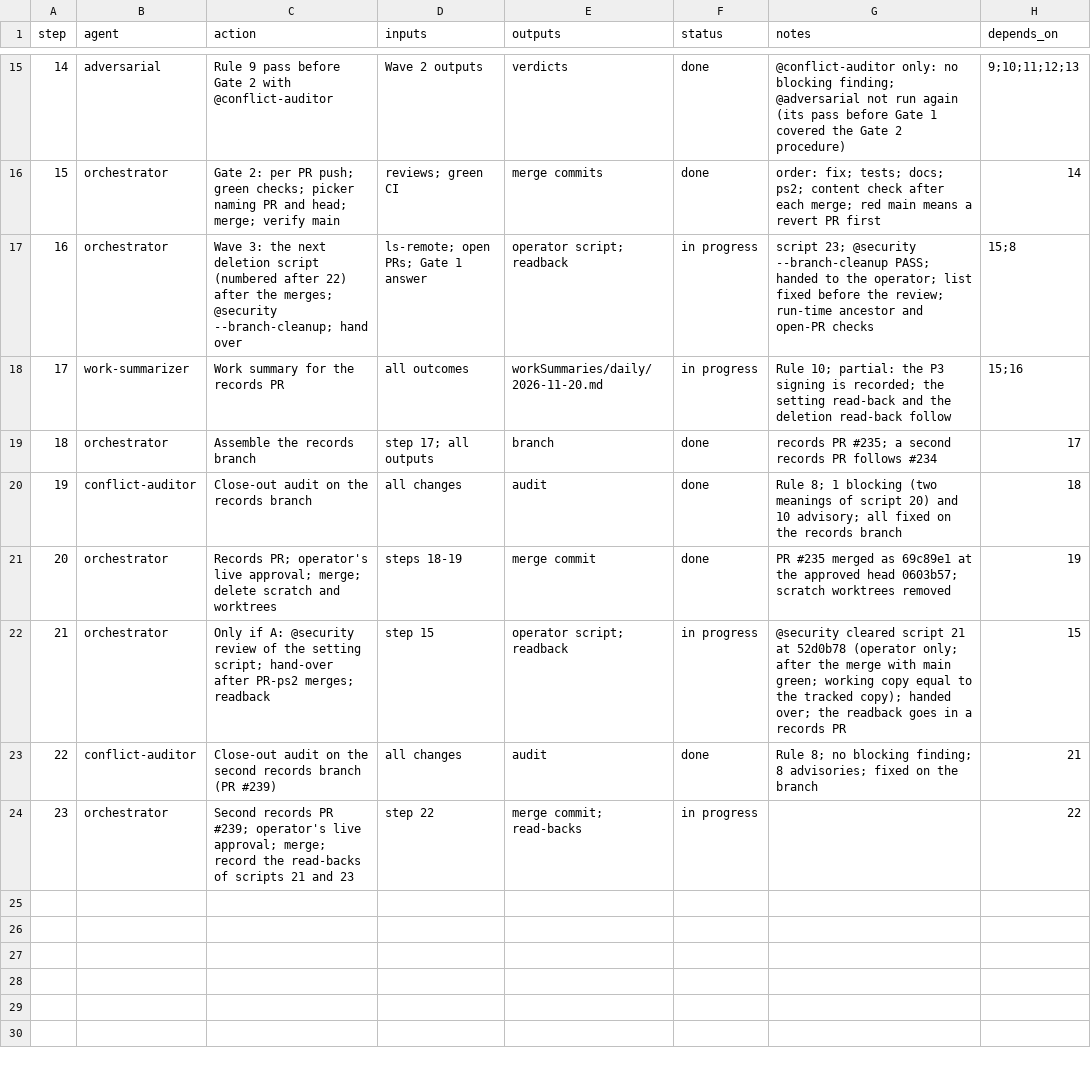
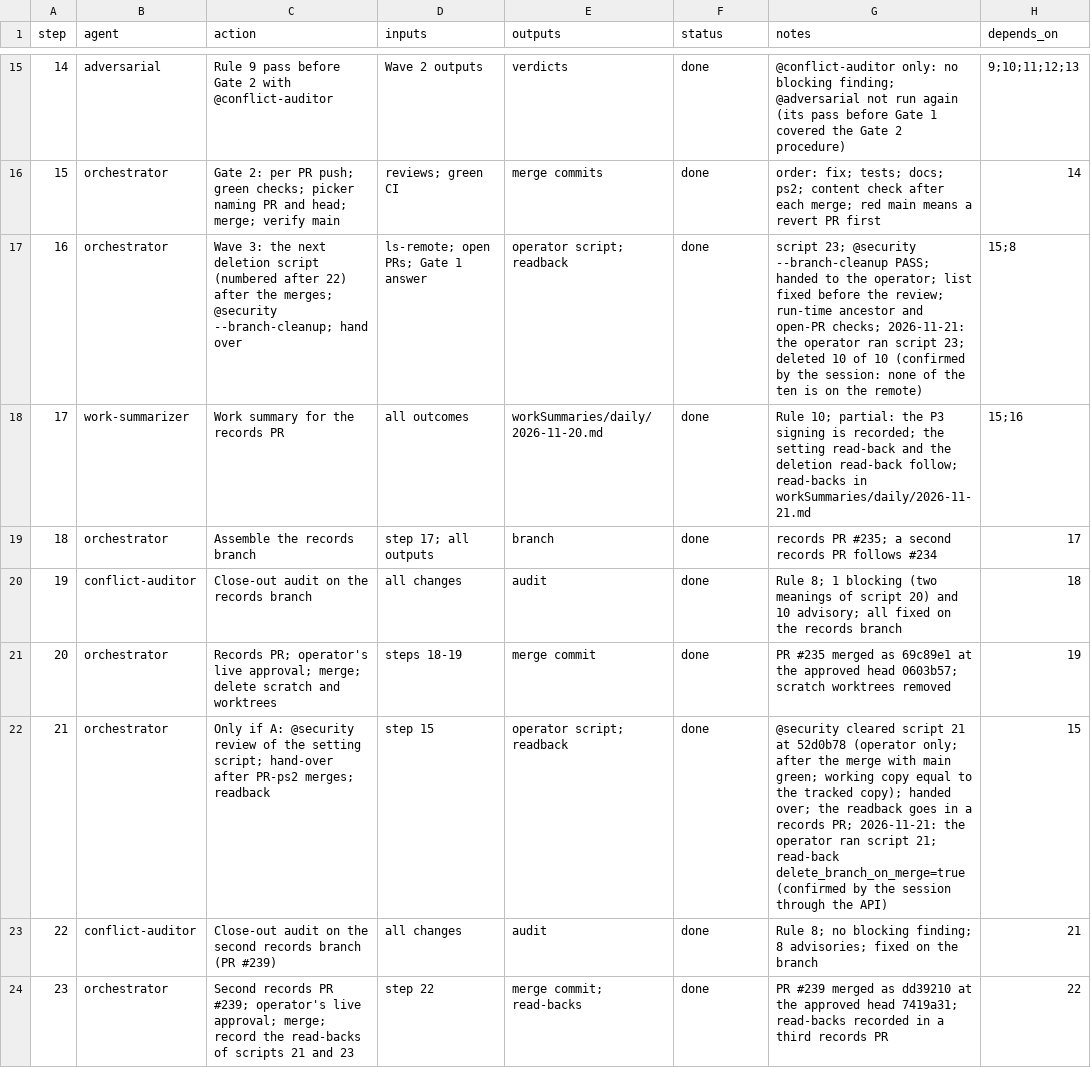
Before and after one commit to jlcatonjr/researchteam, a CSV file: references/plans/open-items-execution-2026-11-20.steps.csv, drawn as a sheet; only a part is shown, gaps mark what is left out.

```diff
--- a/references/plans/open-items-execution-2026-11-20.steps.csv
+++ b/references/plans/open-items-execution-2026-11-20.steps.csv
@@ -16,4 +16,4 @@ step,agent,action,inputs,outputs,status,notes,depends_on
 15,orchestrator,Gate 2: per PR push; green checks; picker naming PR and head; merge; verify main,reviews; green CI,merge commits,done,order: fix; tests; docs; ps2; content check after each merge; red main means a revert PR first,14
-16,orchestrator,Wave 3: the next deletion script (numbered after 22) after the merges; @security --branch-cleanup; hand over,ls-remote; open PRs; Gate 1 answer,operator script; readback,in progress,script 23; @security --branch-cleanup PASS; handed to the operator; list fixed before the review; run-time ancestor and open-PR checks,15;8
-17,work-summarizer,Work summary for the records PR,all outcomes,workSummaries/daily/2026-11-20.md,in progress,Rule 10; partial: the P3 signing is recorded; the setting read-back and the deletion read-back follow,15;16
+16,orchestrator,Wave 3: the next deletion script (numbered after 22) after the merges; @security --branch-cleanup; hand over,ls-remote; open PRs; Gate 1 answer,operator script; readback,done,script 23; @security --branch-cleanup PASS; handed to the operator; list fixed before the review; run-time ancestor and open-PR checks; 2026-11-21: the operator ran script 23; deleted 10 of 10 (confirmed by the session: none of the ten is on the remote),15;8
+17,work-summarizer,Work summary for the records PR,all outcomes,workSummaries/daily/2026-11-20.md,done,Rule 10; partial: the P3 signing is recorded; the setting read-back and the deletion read-back follow; read-backs in workSummaries/daily/2026-11-21.md,15;16
 18,orchestrator,Assemble the records branch,step 17; all outputs,branch,done,records PR #235; a second records PR follows #234,17
@@ -21,4 +21,4 @@ step,agent,action,inputs,outputs,status,notes,depends_on
 20,orchestrator,Records PR; operator's live approval; merge; delete scratch and worktrees,steps 18-19,merge commit,done,PR #235 merged as 69c89e1 at the approved head 0603b57; scratch worktrees removed,19
-21,orchestrator,Only if A: @security review of the setting script; hand-over after PR-ps2 merges; readback,step 15,operator script; readback,in progress,@security cleared script 21 at 52d0b78 (operator only; after the merge with main green; working copy equal to the tracked copy); handed over; the readback goes in a records PR,15
+21,orchestrator,Only if A: @security review of the setting script; hand-over after PR-ps2 merges; readback,step 15,operator script; readback,done,@security cleared script 21 at 52d0b78 (operator only; after the merge with main green; working copy equal to the tracked copy); handed over; the readback goes in a records PR; 2026-11-21: the operator ran script 21; read-back delete_branch_on_merge=true (confirmed by the session through the API),15
 22,conflict-auditor,Close-out audit on the second records branch (PR #239),all changes,audit,done,Rule 8; no blocking finding; 8 advisories; fixed on the branch,21
-23,orchestrator,Second records PR #239; operator's live approval; merge; record the read-backs of scripts 21 and 23,step 22,merge commit; read-backs,in progress,,22
+23,orchestrator,Second records PR #239; operator's live approval; merge; record the read-backs of scripts 21 and 23,step 22,merge commit; read-backs,done,PR #239 merged as dd39210 at the approved head 7419a31; read-backs recorded in a third records PR,22
```
Also changed, not shown: references/plans/open-1119-p3-branch-hygiene.steps.csv, references/plans/open-items-metaplan-2026-11-19.steps.csv, 4 other files.
